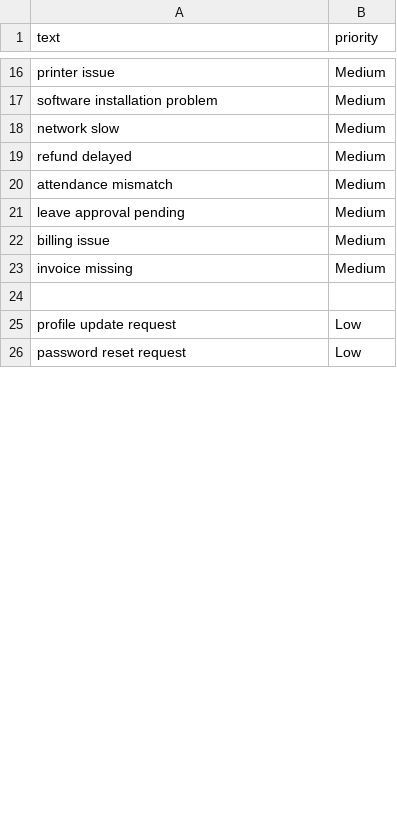
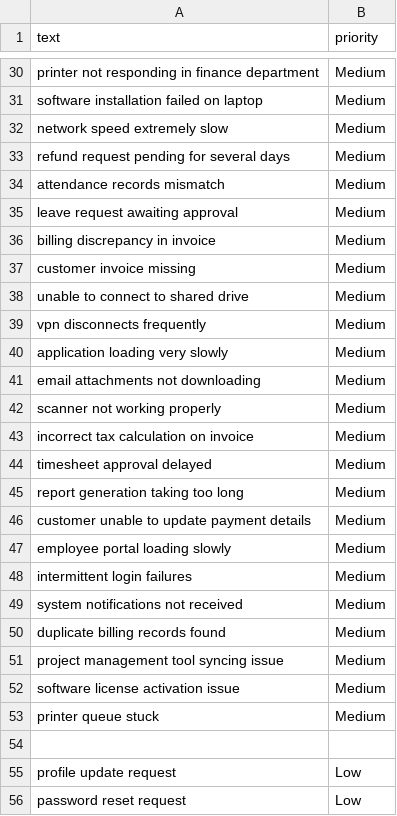
Before and after one commit to sherin42/helpdesk-ai, a CSV file: ai_model/priority_dataset.csv, drawn as a sheet; only a part is shown, gaps mark what is left out; addresses are those after the commit; the diff covers the shown part only; the diff names each change by its address in the sheet, - before the commit and + after, or states it on an @@ line.

```diff
--- a/ai_model/priority_dataset.csv
+++ b/ai_model/priority_dataset.csv
-A30 (text): printer issue
+A30 (text): printer not responding in finance department
-A31 (text): software installation problem
+A31 (text): software installation failed on laptop
-A32 (text): network slow
+A32 (text): network speed extremely slow
-A33 (text): refund delayed
+A33 (text): refund request pending for several days
-A34 (text): attendance mismatch
+A34 (text): attendance records mismatch
-A35 (text): leave approval pending
+A35 (text): leave request awaiting approval
-A36 (text): billing issue
+A36 (text): billing discrepancy in invoice
-A37 (text): invoice missing
+A37 (text): customer invoice missing
+row 38: unable to connect to shared drive | Medium
+row 39: vpn disconnects frequently | Medium
+row 40: application loading very slowly | Medium
+row 41: email attachments not downloading | Medium
+row 42: scanner not working properly | Medium
+row 43: incorrect tax calculation on invoice | Medium
+row 44: timesheet approval delayed | Medium
+row 45: report generation taking too long | Medium
+row 46: customer unable to update payment details | Medium
+row 47: employee portal loading slowly | Medium
+row 48: intermittent login failures | Medium
+row 49: system notifications not received | Medium
+row 50: duplicate billing records found | Medium
+row 51: project management tool syncing issue | Medium
+row 52: software license activation issue | Medium
+row 53: printer queue stuck | Medium
```
Also changed, not shown: 30 added rows, 1 removed row and 18 edited cells elsewhere in this file.
